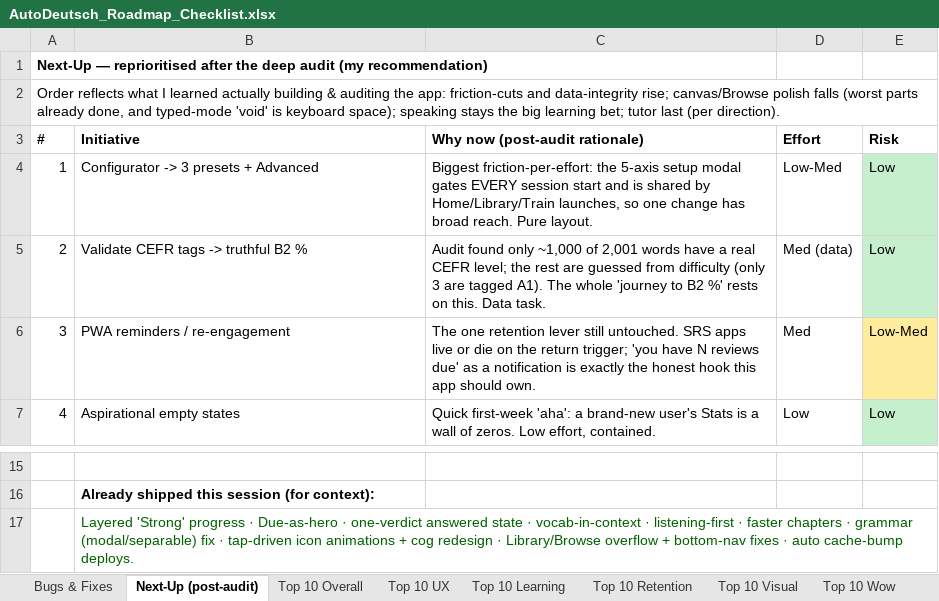
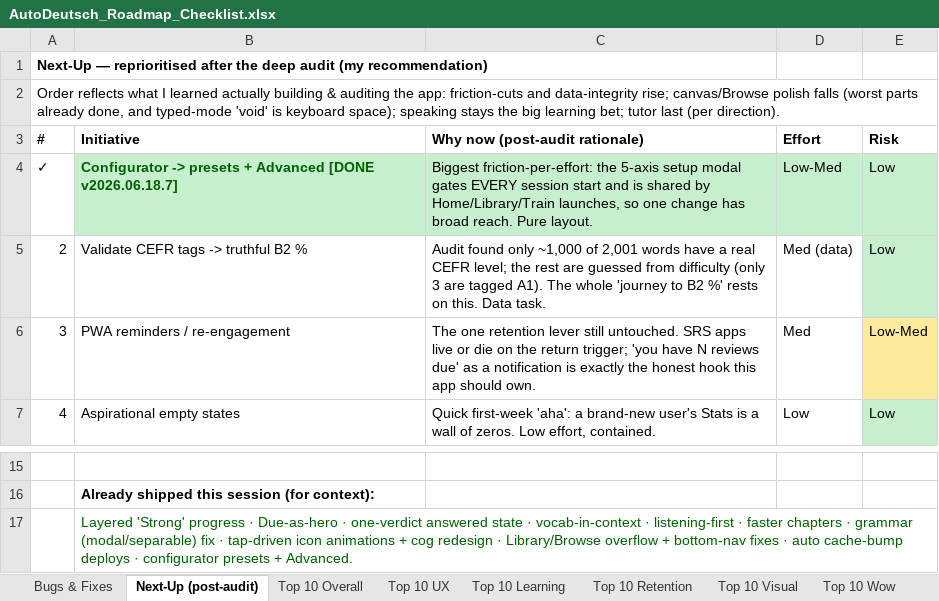
Before and after one commit to jackj-prog/AutoDeutsch, an Excel workbook: AutoDeutsch_Roadmap_Checklist.xlsx, sheet Next-Up (post-audit), drawn as a sheet; only a part is shown, gaps mark what is left out; values as stored, in another font and other column widths than the file's, no borders; the diff names each change by its address in the sheet, - before the commit and + after, or states it on an @@ line.

```diff
--- a/AutoDeutsch_Roadmap_Checklist.xlsx (sheet Next-Up (post-audit))
+++ b/AutoDeutsch_Roadmap_Checklist.xlsx (sheet Next-Up (post-audit))
-A4 (#): 1
+A4 (#): ✓
-B4 (Initiative): Configurator -> 3 presets + Advanced
+B4 (Initiative): Configurator -> presets + Advanced [DONE v2026.06.18.7]
-B4:D4 fill: none
+B4:D4 fill: #C6EFCE
@@ B4 bold: off → on, text colour: black → #006100 @@
-B17 (Initiative): …auto cache-bump deploys.
+B17 (Initiative): …auto cache-bump deploys · configurator presets + Advanced.
```
Also changed, not shown: sheet Top 10 UX.
